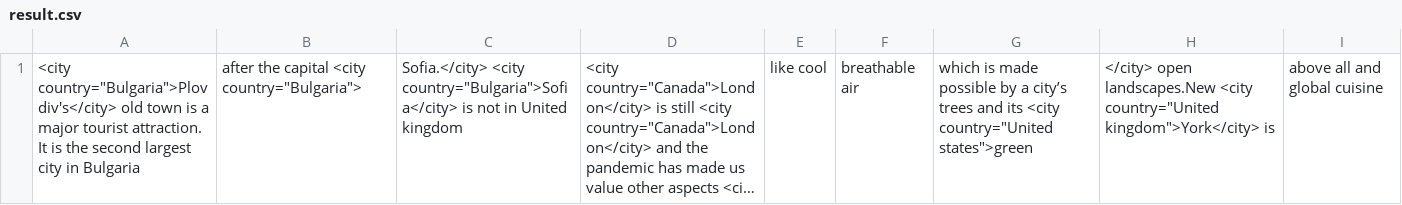
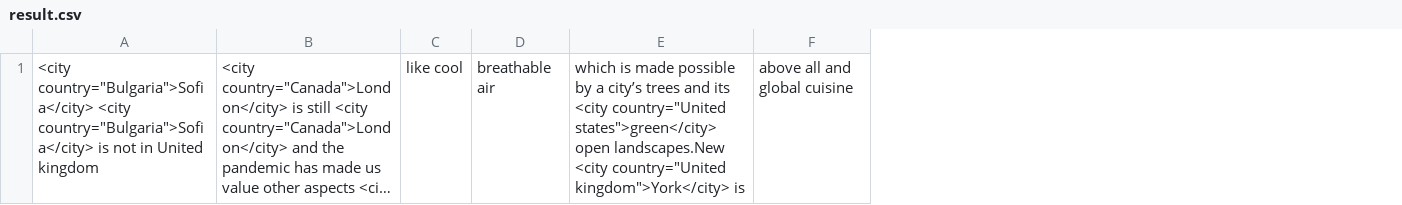
Before and after one commit to DimitarMilushev/Java_FMI, a CSV file: Java_IOStreamsAndFiles/csv/result.csv, drawn as a sheet; long unchanged cells end in …; removed rows and columns are numbered as before the commit, all else as after; the diff names each change by its address in the sheet, - before the commit and + after, or states it on an @@ line.

```diff
--- a/Java_IOStreamsAndFiles/csv/result.csv
+++ b/Java_IOStreamsAndFiles/csv/result.csv
-column A, row 1: <city country="Bulgaria">Plovdiv's</city> old town is a major tourist attraction. It is the second largest city in Bulgaria
-column B, row 1: after the capital <city country="Bulgaria">
-column C, row 1: Sofia.</city> <city country="Bulgaria">Sofia</city> is not in United kingdom
+column A, row 1: <city country="Bulgaria">Sofia</city> <city country="Bulgaria">Sofia</city> is not in United kingdom
-column G, row 1: which is made possible by a city’s trees and its <city country="United states">green
-column H, row 1: </city> open landscapes.New <city country="United kingdom">York</city> is
+column E, row 1: which is made possible by a city’s trees and its <city country="United states">green</city> open landscapes.New <city country="United kingdom">York</city> is
```
Also changed, not shown: Java_IOStreamsAndFiles/csv/input.csv, Java_LambdasAndStreamAPI/csv/spotify-test-data.csv, 17 other files.
